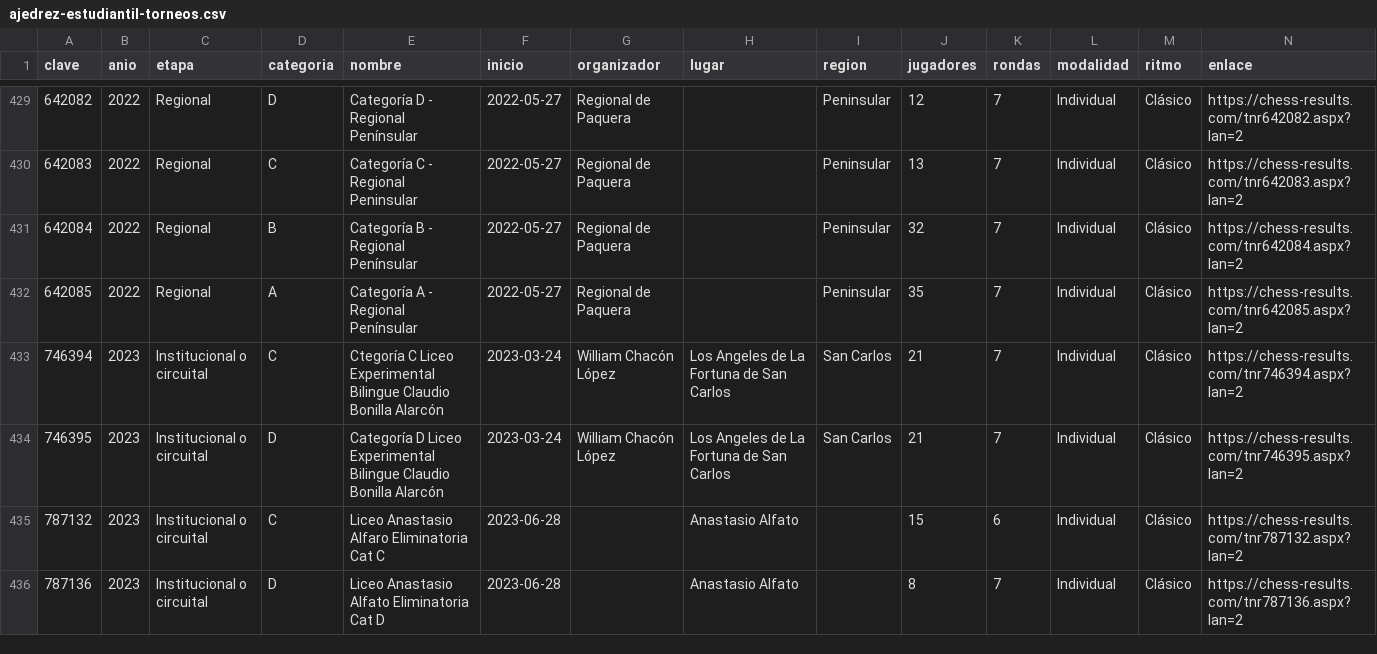
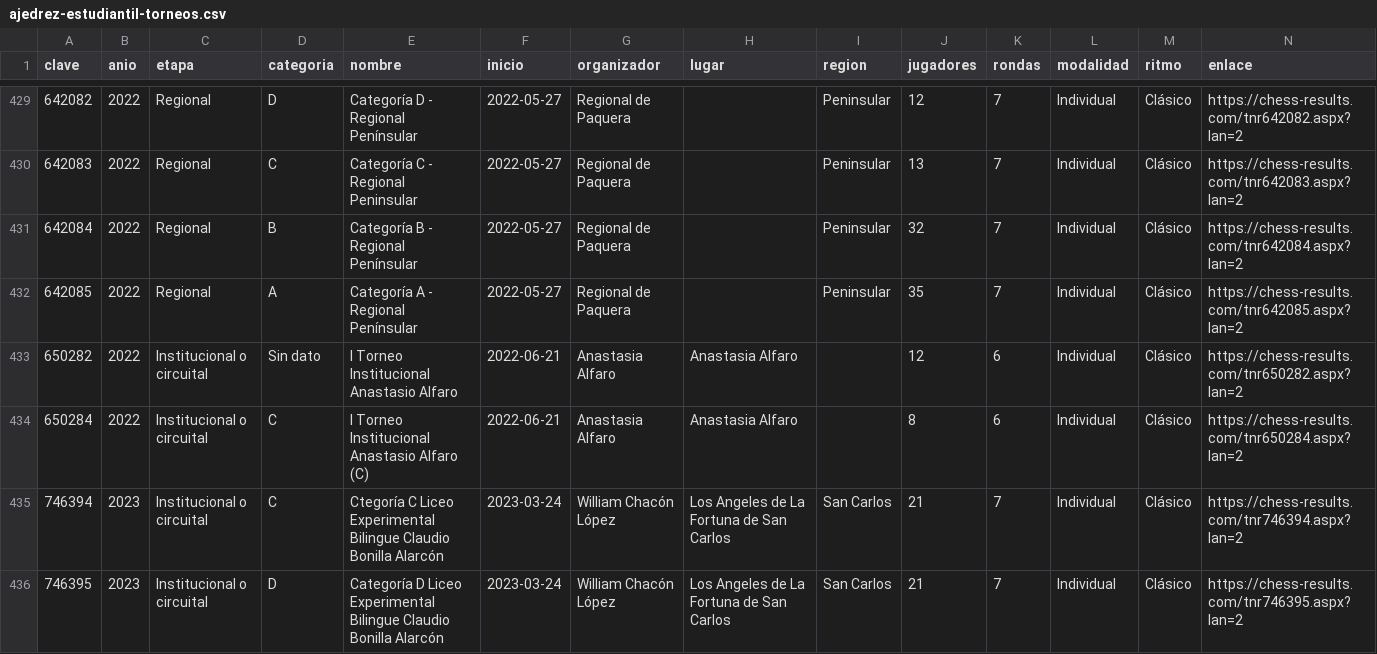
Before and after one commit to GMpupilo2026/Pagina-Completa, a CSV file: herramientas/datos/ajedrez-estudiantil-torneos.csv, drawn as a sheet; only a part is shown, gaps mark what is left out; the shorter side is filled out with more unchanged rows.

```diff
--- a/herramientas/datos/ajedrez-estudiantil-torneos.csv
+++ b/herramientas/datos/ajedrez-estudiantil-torneos.csv
@@ -432,2 +432,4 @@ clave,anio,etapa,categoria,nombre,inicio,organizador,lugar,region,jugadores,rond
 642085,2022,Regional,A,Categoría A - Regional Penínsular,2022-05-27,Regional de Paquera,,Peninsular,35,7,Individual,Clásico,https://chess-results.com/tnr642085.aspx?lan=2
+650282,2022,Institucional o circuital,Sin dato,I Torneo Institucional Anastasio Alfaro,2022-06-21,Anastasia Alfaro,Anastasia Alfaro,,12,6,Individual,Clásico,https://chess-results.com/tnr650282.aspx?lan=2
+650284,2022,Institucional o circuital,C,I Torneo Institucional Anastasio Alfaro (C),2022-06-21,Anastasia Alfaro,Anastasia Alfaro,,8,6,Individual,Clásico,https://chess-results.com/tnr650284.aspx?lan=2
 746394,2023,Institucional o circuital,C,Ctegoría C Liceo Experimental Bilingue Claudio Bonilla Alarcón,2023-03-24,William Chacón López,Los Angeles de La Fortuna de San Carlos,San Carlos,21,7,Individual,Clásico,https://chess-results.com/tnr746394.aspx?lan=2
```
Also changed, not shown: herramientas/datos/ajedrez-estudiantil-revisar.csv, 3 other files.
